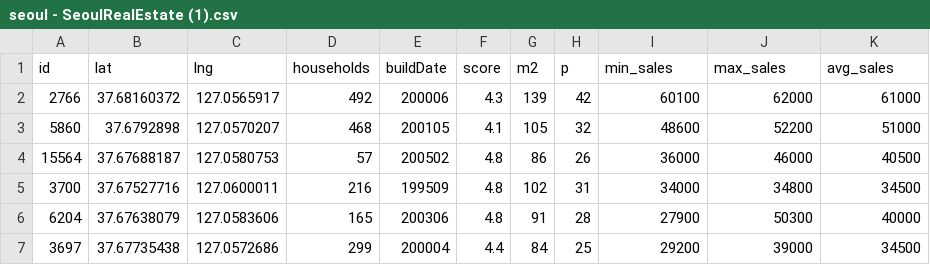
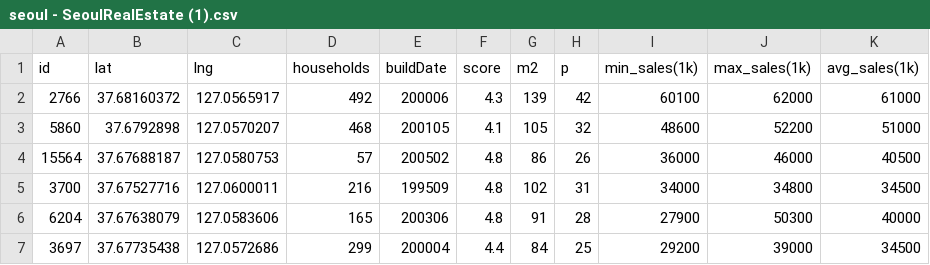
Before and after one commit to Joey12333/datasets, a CSV file: seoul - SeoulRealEstate (1).csv, drawn as a sheet; only a part is shown.

Commit message:
Update seoul - SeoulRealEstate (1).csv

```diff
--- a/seoul - SeoulRealEstate (1).csv
+++ b/seoul - SeoulRealEstate (1).csv
@@ -1,2 +1,2 @@
-id,lat,lng,households,buildDate,score,m2,p,min_sales,max_sales,avg_sales
+id,lat,lng,households,buildDate,score,m2,p,min_sales(1k),max_sales(1k),avg_sales(1k)
 2766,37.68160372,127.0565917,492,200006,4.3,139,42,60100,62000,61000
```
